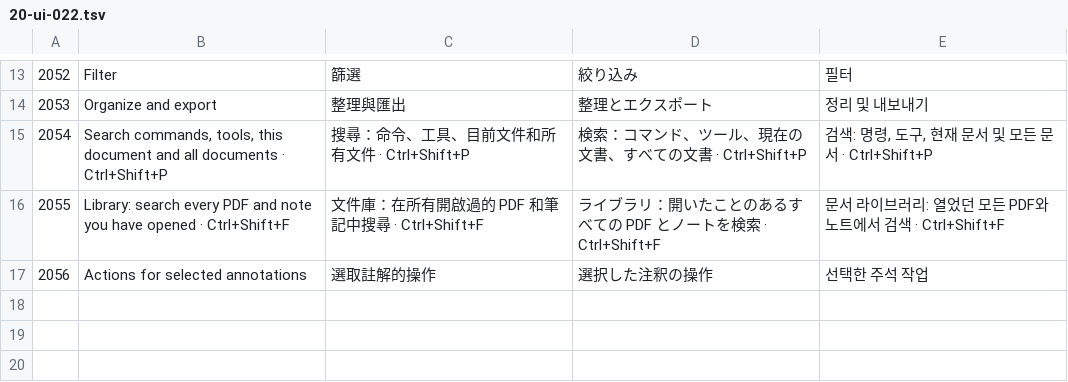
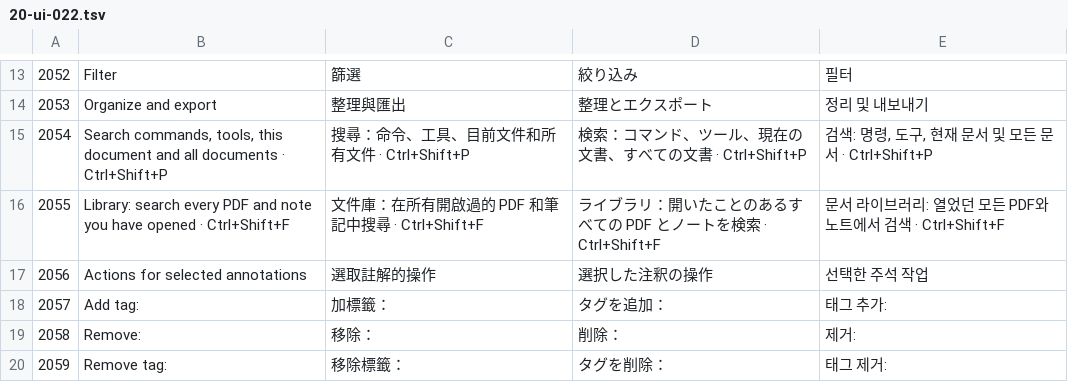
Before and after one commit to Creatfire/QingyePDF, a TSV file: scripts/i18n/src/20-ui-022.tsv, drawn as a sheet; only a part is shown, gaps mark what is left out; the diff names each change by its address in the sheet, - before the commit and + after, or states it on an @@ line.

```diff
--- a/scripts/i18n/src/20-ui-022.tsv
+++ b/scripts/i18n/src/20-ui-022.tsv
+row 18: 2057 | Add tag: | 加標籤： | タグを追加： | 태그 추가:
+row 19: 2058 | Remove: | 移除： | 削除： | 제거:
+row 20: 2059 | Remove tag: | 移除標籤： | タグを削除： | 태그 제거:
```
Also changed, not shown: 17 other files.
